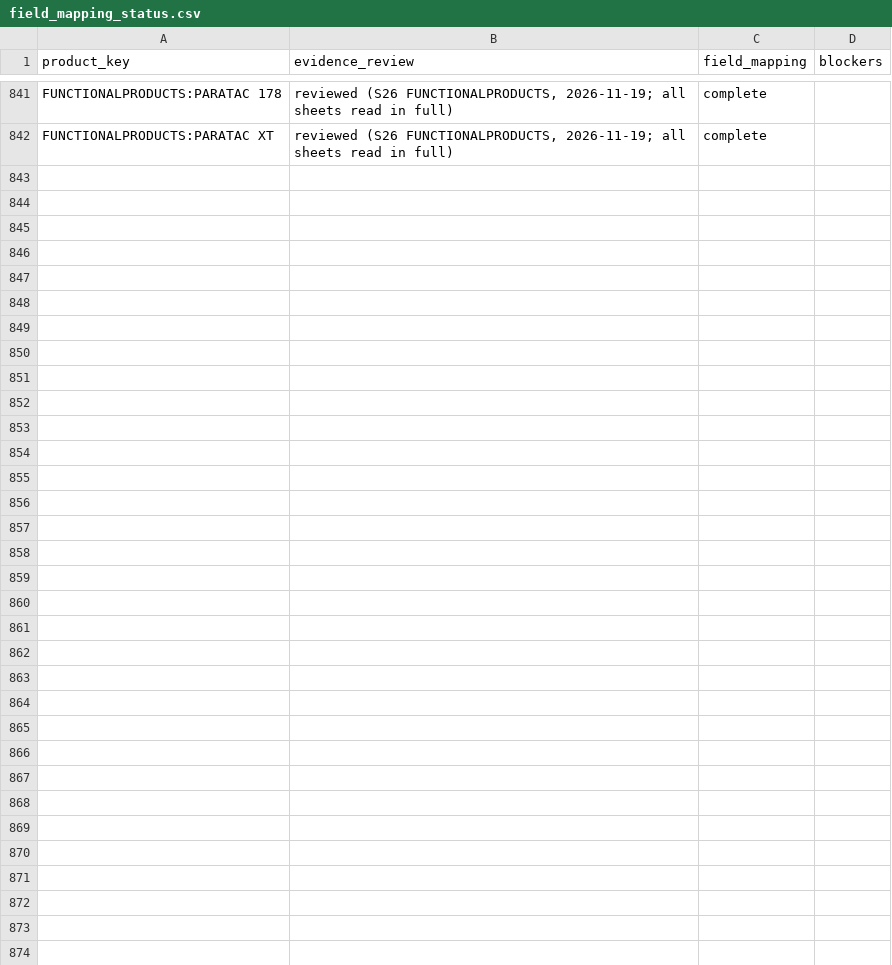
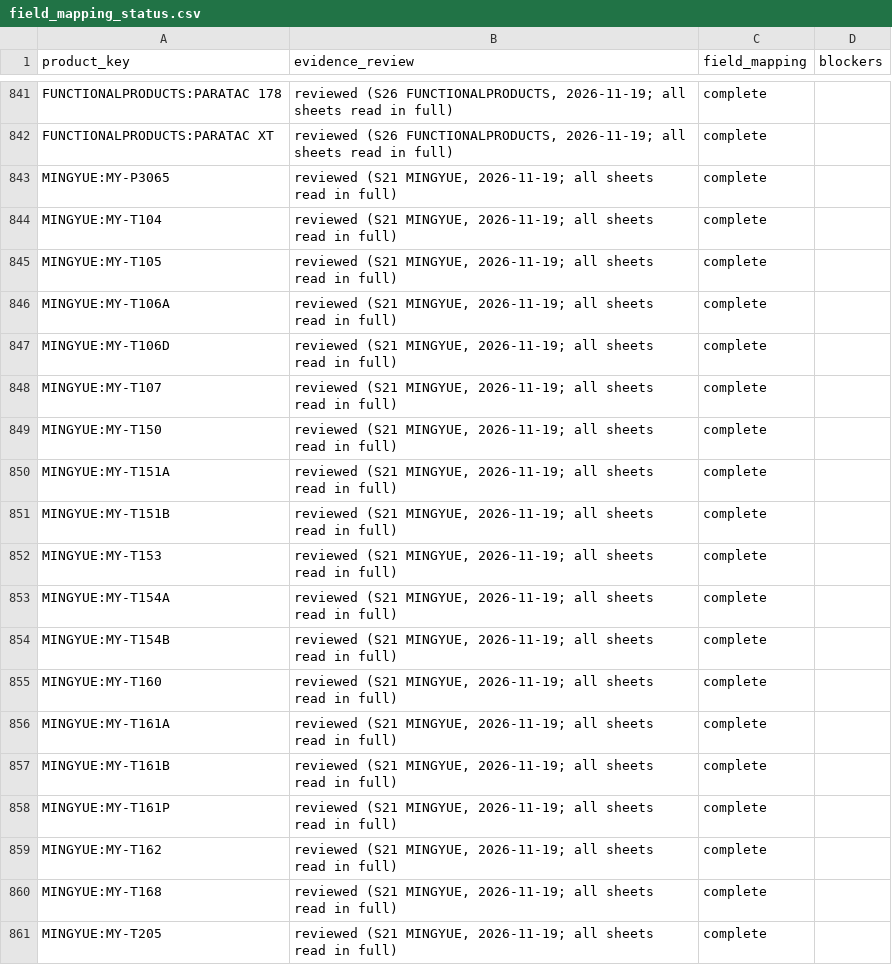
Before and after one commit to alaaahmadd182-lab/Smart-formulator-project, a CSV file: dataset_preparation_2026-11-14/tables/field_mapping_status.csv, drawn as a sheet; only a part is shown, gaps mark what is left out; the diff names each change by its address in the sheet, - before the commit and + after, or states it on an @@ line.

```diff
--- a/dataset_preparation_2026-11-14/tables/field_mapping_status.csv
+++ b/dataset_preparation_2026-11-14/tables/field_mapping_status.csv
+row 843: MINGYUE:MY-P3065 | reviewed (S21 MINGYUE, 2026-11-19; all sheets read in full) | complete
+row 844: MINGYUE:MY-T104 | reviewed (S21 MINGYUE, 2026-11-19; all sheets read in full) | complete
+row 845: MINGYUE:MY-T105 | reviewed (S21 MINGYUE, 2026-11-19; all sheets read in full) | complete
+row 846: MINGYUE:MY-T106A | reviewed (S21 MINGYUE, 2026-11-19; all sheets read in full) | complete
+row 847: MINGYUE:MY-T106D | reviewed (S21 MINGYUE, 2026-11-19; all sheets read in full) | complete
+row 848: MINGYUE:MY-T107 | reviewed (S21 MINGYUE, 2026-11-19; all sheets read in full) | complete
+row 849: MINGYUE:MY-T150 | reviewed (S21 MINGYUE, 2026-11-19; all sheets read in full) | complete
+row 850: MINGYUE:MY-T151A | reviewed (S21 MINGYUE, 2026-11-19; all sheets read in full) | complete
+row 851: MINGYUE:MY-T151B | reviewed (S21 MINGYUE, 2026-11-19; all sheets read in full) | complete
+row 852: MINGYUE:MY-T153 | reviewed (S21 MINGYUE, 2026-11-19; all sheets read in full) | complete
+row 853: MINGYUE:MY-T154A | reviewed (S21 MINGYUE, 2026-11-19; all sheets read in full) | complete
+row 854: MINGYUE:MY-T154B | reviewed (S21 MINGYUE, 2026-11-19; all sheets read in full) | complete
+row 855: MINGYUE:MY-T160 | reviewed (S21 MINGYUE, 2026-11-19; all sheets read in full) | complete
+row 856: MINGYUE:MY-T161A | reviewed (S21 MINGYUE, 2026-11-19; all sheets read in full) | complete
+row 857: MINGYUE:MY-T161B | reviewed (S21 MINGYUE, 2026-11-19; all sheets read in full) | complete
+row 858: MINGYUE:MY-T161P | reviewed (S21 MINGYUE, 2026-11-19; all sheets read in full) | complete
+row 859: MINGYUE:MY-T162 | reviewed (S21 MINGYUE, 2026-11-19; all sheets read in full) | complete
+row 860: MINGYUE:MY-T168 | reviewed (S21 MINGYUE, 2026-11-19; all sheets read in full) | complete
+row 861: MINGYUE:MY-T205 | reviewed (S21 MINGYUE, 2026-11-19; all sheets read in full) | complete
```
Also changed, not shown: dataset_preparation_2026-11-14/tables/product_stages.csv, 3 other files.
